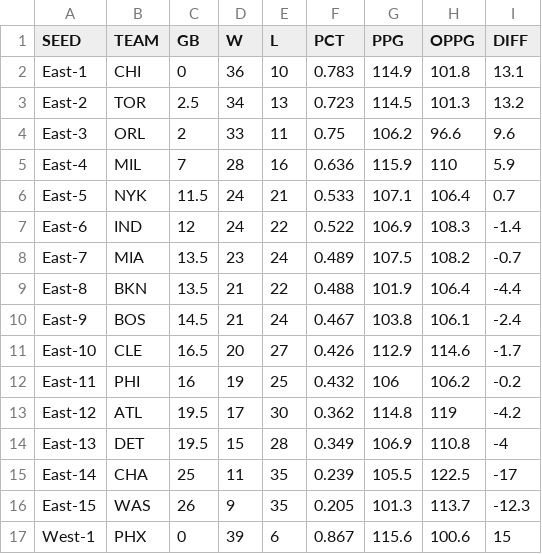
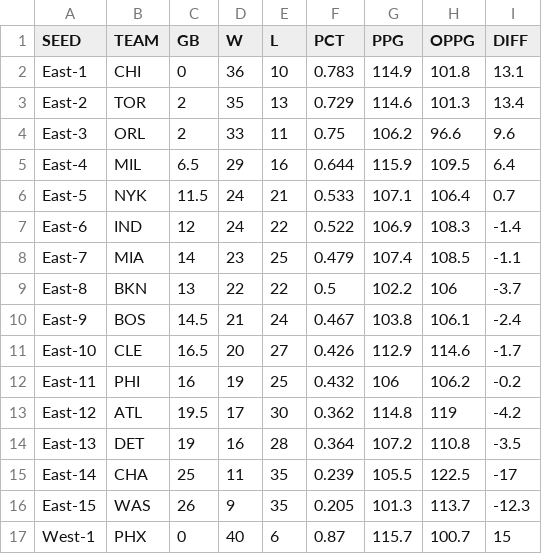
Before and after one commit to bshk93/nothing-but-stats, a CSV file: files/standings.csv, drawn as a sheet; only a part is shown; the diff covers the shown part only.

```diff
--- a/files/standings.csv
+++ b/files/standings.csv
@@ -2,9 +2,9 @@ SEED,TEAM,GB,W,L,PCT,PPG,OPPG,DIFF
 East-1,CHI,0,36,10,0.783,114.9,101.8,13.1
-East-2,TOR,2.5,34,13,0.723,114.5,101.3,13.2
+East-2,TOR,2,35,13,0.729,114.6,101.3,13.4
 East-3,ORL,2,33,11,0.75,106.2,96.6,9.6
-East-4,MIL,7,28,16,0.636,115.9,110,5.9
+East-4,MIL,6.5,29,16,0.644,115.9,109.5,6.4
 East-5,NYK,11.5,24,21,0.533,107.1,106.4,0.7
 East-6,IND,12,24,22,0.522,106.9,108.3,-1.4
-East-7,MIA,13.5,23,24,0.489,107.5,108.2,-0.7
-East-8,BKN,13.5,21,22,0.488,101.9,106.4,-4.4
+East-7,MIA,14,23,25,0.479,107.4,108.5,-1.1
+East-8,BKN,13,22,22,0.5,102.2,106,-3.7
 East-9,BOS,14.5,21,24,0.467,103.8,106.1,-2.4
@@ -13,5 +13,5 @@ East-11,PHI,16,19,25,0.432,106,106.2,-0.2
 East-12,ATL,19.5,17,30,0.362,114.8,119,-4.2
-East-13,DET,19.5,15,28,0.349,106.9,110.8,-4
+East-13,DET,19,16,28,0.364,107.2,110.8,-3.5
 East-14,CHA,25,11,35,0.239,105.5,122.5,-17
 East-15,WAS,26,9,35,0.205,101.3,113.7,-12.3
-West-1,PHX,0,39,6,0.867,115.6,100.6,15
+West-1,PHX,0,40,6,0.87,115.7,100.7,15
```
Also changed, not shown: 63 edited cells elsewhere in this file, 11 other files.
